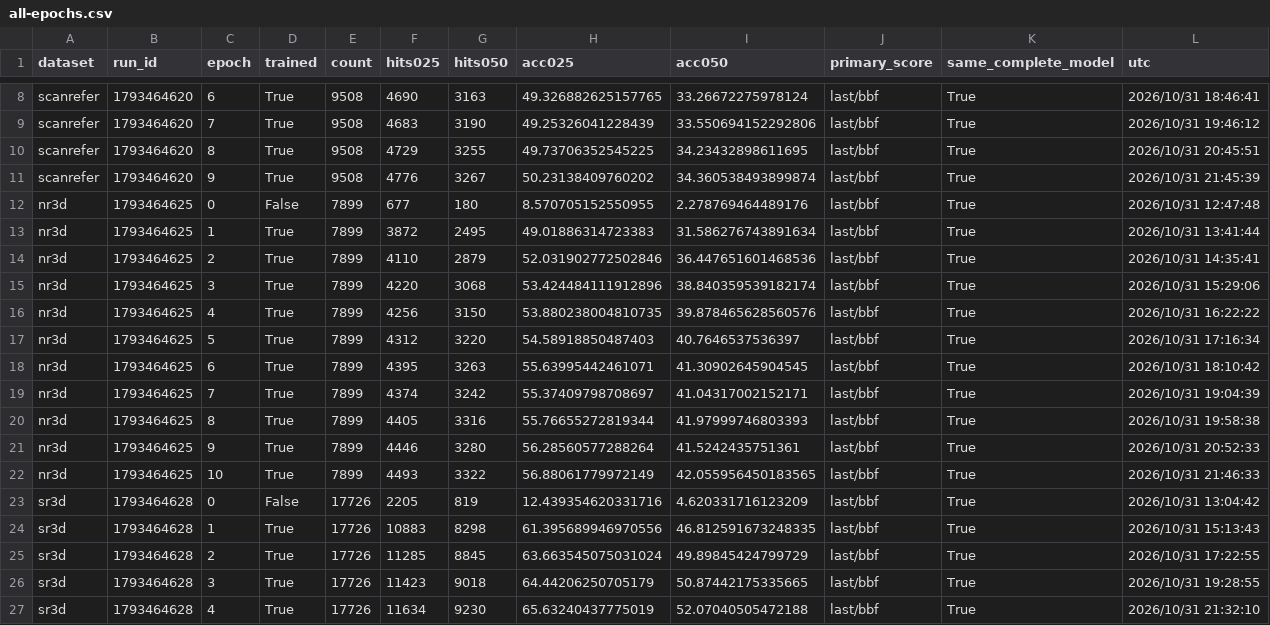
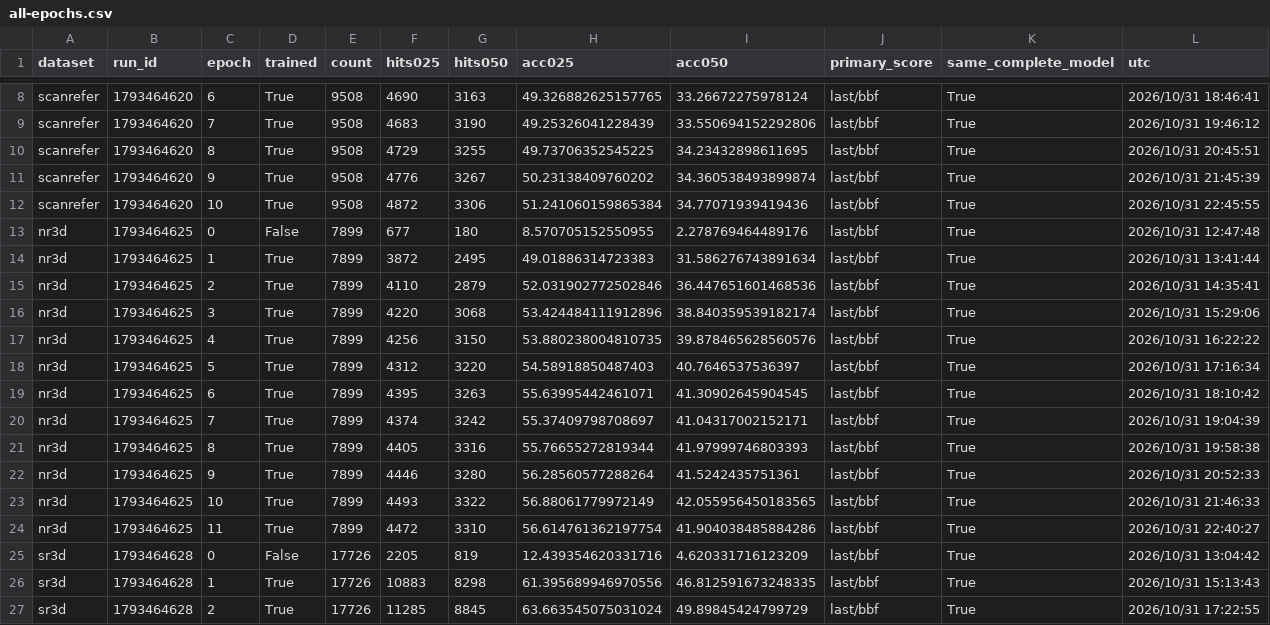
Before and after one commit to 666666666666gao/MCLN, a CSV file: docs/results/pvground_clean_baseline_20261031/all-epochs.csv, drawn as a sheet; only a part is shown, gaps mark what is left out; the shorter side is filled out with more unchanged rows.

Commit message:
Record clean baseline epochs 10 and 11

```diff
--- a/docs/results/pvground_clean_baseline_20261031/all-epochs.csv
+++ b/docs/results/pvground_clean_baseline_20261031/all-epochs.csv
@@ -11,2 +11,3 @@
 "scanrefer","1793464620","9","True","9508","4776","3267","50.23138409760202","34.360538493899874","last/bbf","True","2026/10/31 21:45:39"
+"scanrefer","1793464620","10","True","9508","4872","3306","51.241060159865384","34.77071939419436","last/bbf","True","2026/10/31 22:45:55"
 "nr3d","1793464625","0","False","7899","677","180","8.570705152550955","2.278769464489176","last/bbf","True","2026/10/31 12:47:48"
@@ -22,2 +23,3 @@
 "nr3d","1793464625","10","True","7899","4493","3322","56.88061779972149","42.055956450183565","last/bbf","True","2026/10/31 21:46:33"
+"nr3d","1793464625","11","True","7899","4472","3310","56.614761362197754","41.904038485884286","last/bbf","True","2026/10/31 22:40:27"
 "sr3d","1793464628","0","False","17726","2205","819","12.439354620331716","4.620331716123209","last/bbf","True","2026/10/31 13:04:42"
```
Also changed, not shown: 6 other files.
